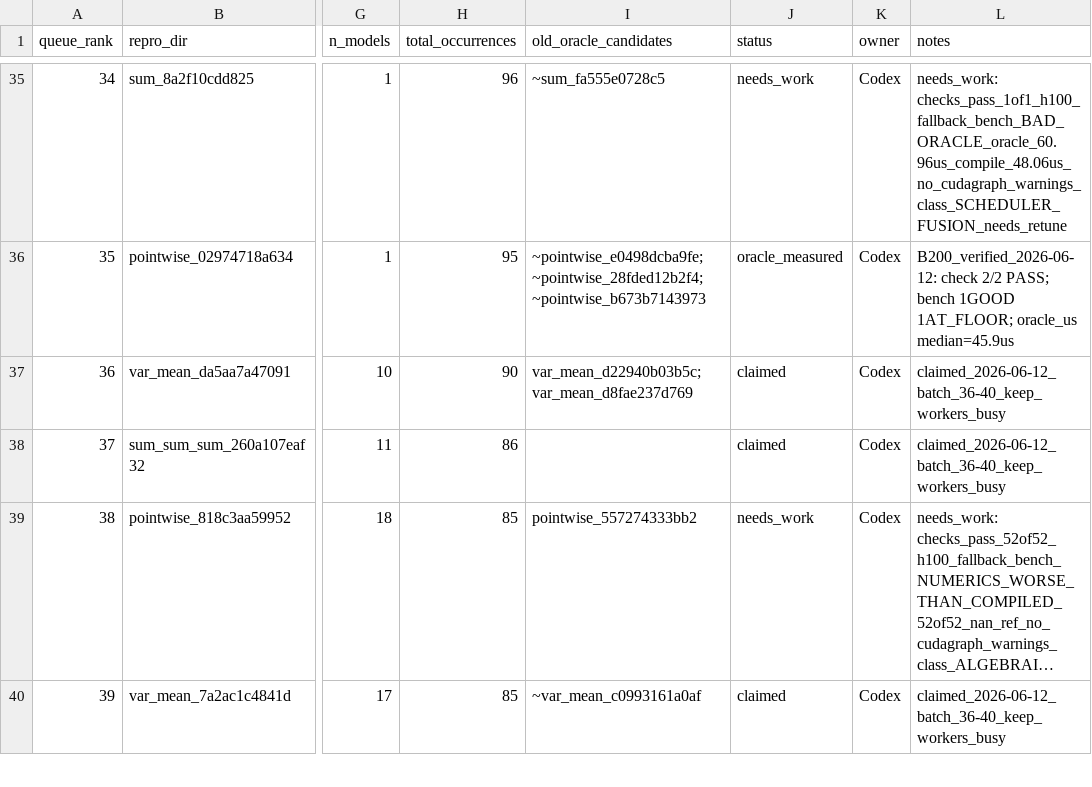
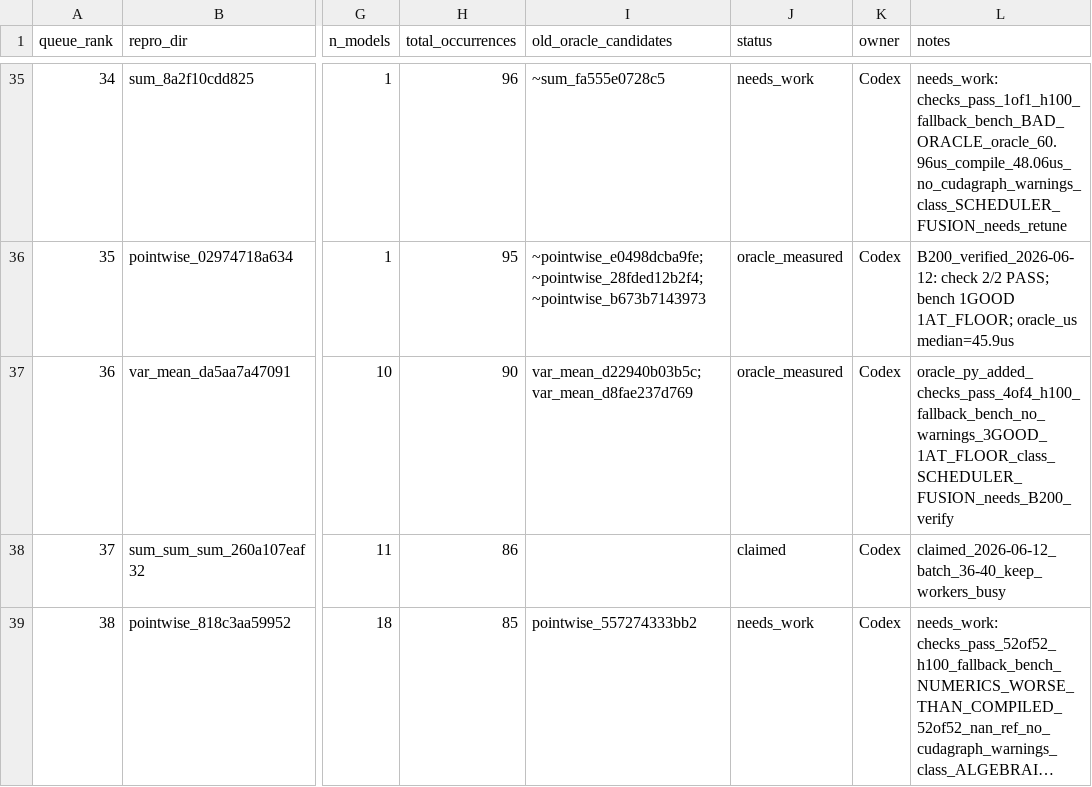
Before and after one commit to eellison/better-benchmark, a CSV file: investigation_results/oracle_migration_queue.csv, drawn as a sheet; only a part is shown, gaps mark what is left out; the shorter side is filled out with more unchanged rows; long unchanged cells end in …; the diff names each change by its address in the sheet, - before the commit and + after, or states it on an @@ line.

Commit message:
Add measured oracle row 36

```diff
--- a/investigation_results/oracle_migration_queue.csv
+++ b/investigation_results/oracle_migration_queue.csv
-J37 (status): claimed
+J37 (status): oracle_measured
-L37 (notes): claimed_2026-06-12_batch_36-40_keep_workers_busy
+L37 (notes): oracle_py_added_checks_pass_4of4_h100_fallback_bench_no_warnings_3GOOD_1AT_FLOOR_class_SCHEDULER_FUSION_needs_B200_verify
```
Also changed, not shown: 1 other file.
